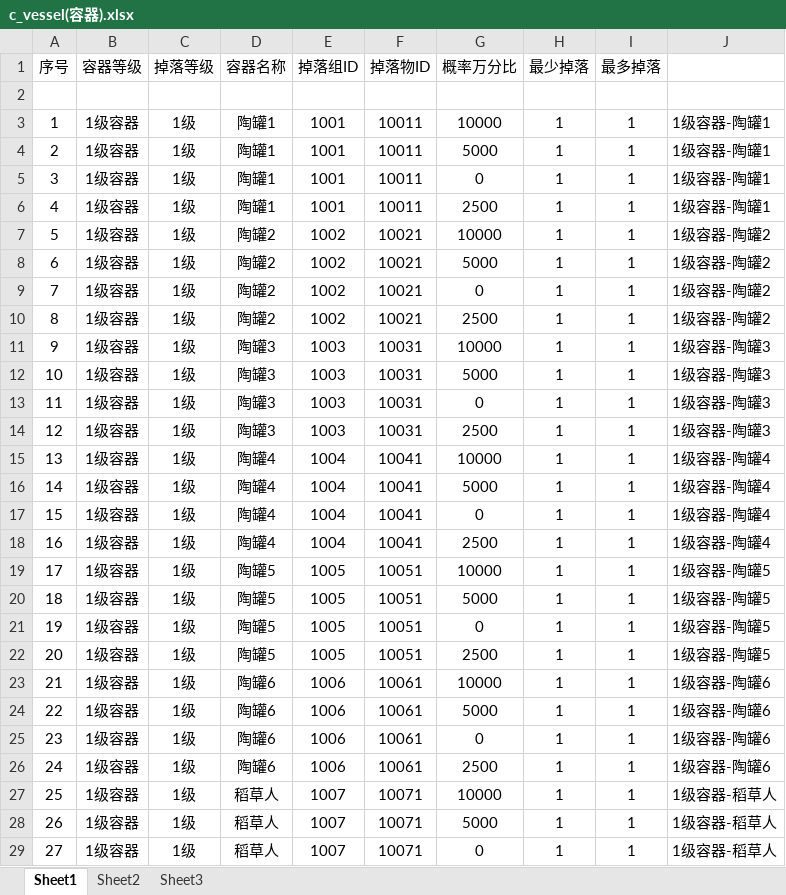
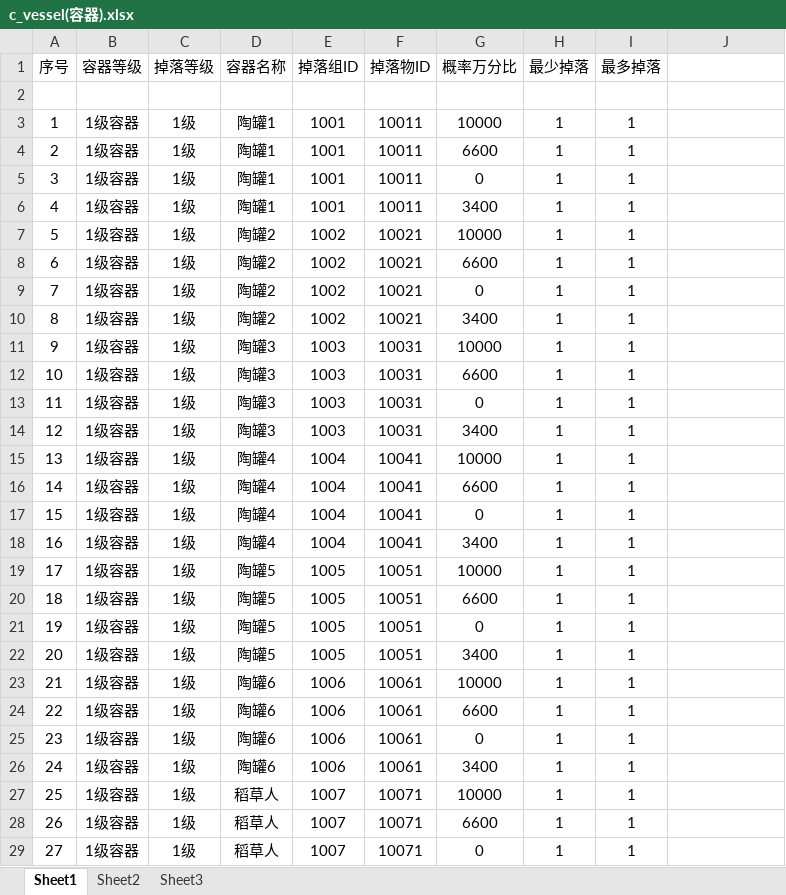
Before and after one commit to soulmates123/items-drop-system, an Excel workbook: data/c_vessel(容器).xlsx, sheet Sheet1, drawn as a sheet; only a part is shown; values as stored, in another font and other column widths than the file's, no borders; the diff covers the shown part only; the diff names each change by its address in the sheet, - before the commit and + after, or states it on an @@ line.

```diff
--- a/data/c_vessel(容器).xlsx (sheet Sheet1)
+++ b/data/c_vessel(容器).xlsx (sheet Sheet1)
-J3:J6: 1级容器-陶罐1
+J3:J6: (empty)
-G4 (概率万分比): 5000
+G4 (概率万分比): 6600
-G6 (概率万分比): 2500
+G6 (概率万分比): 3400
-J7:J10: 1级容器-陶罐2
+J7:J10: (empty)
-G8 (概率万分比): 5000
+G8 (概率万分比): 6600
-G10 (概率万分比): 2500
+G10 (概率万分比): 3400
-J11:J14: 1级容器-陶罐3
+J11:J14: (empty)
-G12 (概率万分比): 5000
+G12 (概率万分比): 6600
-G14 (概率万分比): 2500
+G14 (概率万分比): 3400
-J15:J18: 1级容器-陶罐4
+J15:J18: (empty)
-G16 (概率万分比): 5000
+G16 (概率万分比): 6600
-G18 (概率万分比): 2500
+G18 (概率万分比): 3400
-J19:J22: 1级容器-陶罐5
+J19:J22: (empty)
-G20 (概率万分比): 5000
+G20 (概率万分比): 6600
-G22 (概率万分比): 2500
+G22 (概率万分比): 3400
-J23:J26: 1级容器-陶罐6
+J23:J26: (empty)
-G24 (概率万分比): 5000
+G24 (概率万分比): 6600
-G26 (概率万分比): 2500
+G26 (概率万分比): 3400
-J27:J29: 1级容器-稻草人
+J27:J29: (empty)
-G28 (概率万分比): 5000
+G28 (概率万分比): 6600
```
Also changed, not shown: 157 edited cells elsewhere in this sheet, data/c_dropColor(掉落品质).xlsx, 1 other file.
